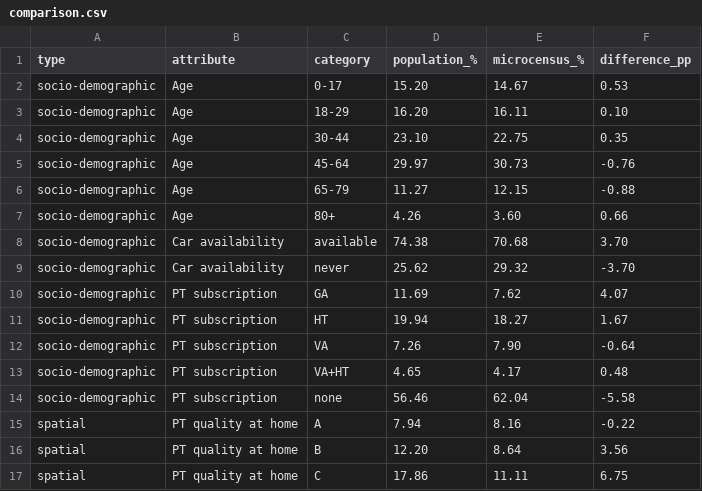
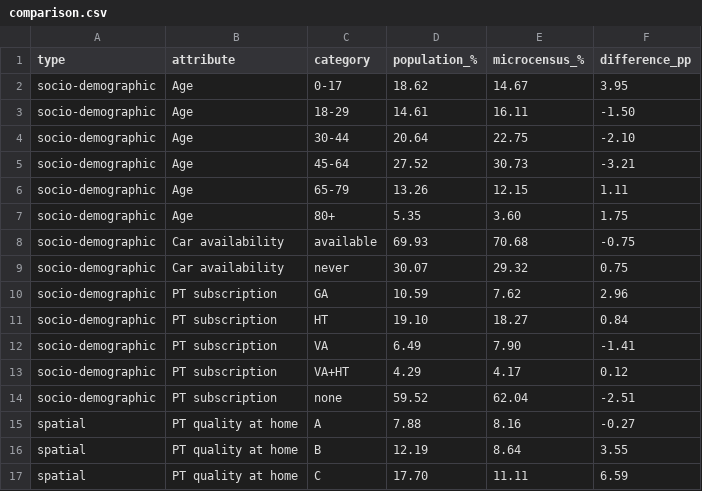
Before and after one commit to Kronjus/abmt-2026-assignment-2, a CSV file: assignment/compare_distributions/output/comparison.csv, drawn as a sheet; only a part is shown; the diff covers the shown part only.

```diff
--- a/assignment/compare_distributions/output/comparison.csv
+++ b/assignment/compare_distributions/output/comparison.csv
@@ -1,17 +1,17 @@
 type,attribute,category,population_%,microcensus_%,difference_pp
-socio-demographic,Age,0-17,15.20,14.67,0.53
-socio-demographic,Age,18-29,16.20,16.11,0.10
-socio-demographic,Age,30-44,23.10,22.75,0.35
-socio-demographic,Age,45-64,29.97,30.73,-0.76
-socio-demographic,Age,65-79,11.27,12.15,-0.88
-socio-demographic,Age,80+,4.26,3.60,0.66
-socio-demographic,Car availability,available,74.38,70.68,3.70
-socio-demographic,Car availability,never,25.62,29.32,-3.70
-socio-demographic,PT subscription,GA,11.69,7.62,4.07
-socio-demographic,PT subscription,HT,19.94,18.27,1.67
-socio-demographic,PT subscription,VA,7.26,7.90,-0.64
-socio-demographic,PT subscription,VA+HT,4.65,4.17,0.48
-socio-demographic,PT subscription,none,56.46,62.04,-5.58
-spatial,PT quality at home,A,7.94,8.16,-0.22
-spatial,PT quality at home,B,12.20,8.64,3.56
-spatial,PT quality at home,C,17.86,11.11,6.75
+socio-demographic,Age,0-17,18.62,14.67,3.95
+socio-demographic,Age,18-29,14.61,16.11,-1.50
+socio-demographic,Age,30-44,20.64,22.75,-2.10
+socio-demographic,Age,45-64,27.52,30.73,-3.21
+socio-demographic,Age,65-79,13.26,12.15,1.11
+socio-demographic,Age,80+,5.35,3.60,1.75
+socio-demographic,Car availability,available,69.93,70.68,-0.75
+socio-demographic,Car availability,never,30.07,29.32,0.75
+socio-demographic,PT subscription,GA,10.59,7.62,2.96
+socio-demographic,PT subscription,HT,19.10,18.27,0.84
+socio-demographic,PT subscription,VA,6.49,7.90,-1.41
+socio-demographic,PT subscription,VA+HT,4.29,4.17,0.12
+socio-demographic,PT subscription,none,59.52,62.04,-2.51
+spatial,PT quality at home,A,7.88,8.16,-0.27
+spatial,PT quality at home,B,12.19,8.64,3.55
+spatial,PT quality at home,C,17.70,11.11,6.59
```
Also changed, not shown: 10 edited cells elsewhere in this file, assignment/compare_distributions/output/activity_map.csv, assignment/compare_distributions/output/activity_map_mismatch.csv, 9 other files.
